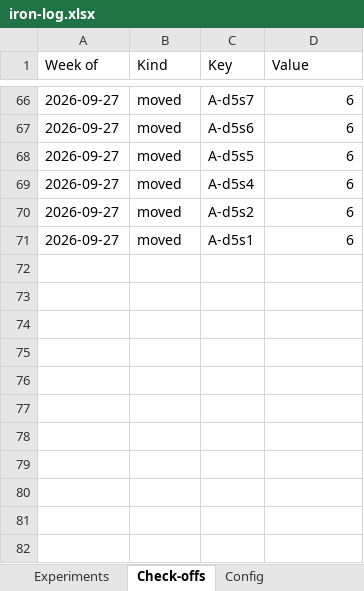
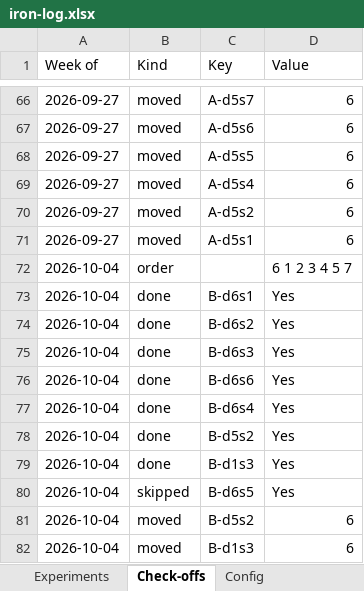
Before and after one commit to jacgit18/iron-log, an Excel workbook: iron-log.xlsx, sheet Check-offs, drawn as a sheet; only a part is shown, gaps mark what is left out; values as stored, in another font and other column widths than the file's, no borders; the diff names each change by its address in the sheet, - before the commit and + after, or states it on an @@ line.

```diff
--- a/iron-log.xlsx (sheet Check-offs)
+++ b/iron-log.xlsx (sheet Check-offs)
+row 72: 2026-10-04 | order |  | 6 1 2 3 4 5 7
+row 73: 2026-10-04 | done | B-d6s1 | Yes
+row 74: 2026-10-04 | done | B-d6s2 | Yes
+row 75: 2026-10-04 | done | B-d6s3 | Yes
+row 76: 2026-10-04 | done | B-d6s6 | Yes
+row 77: 2026-10-04 | done | B-d6s4 | Yes
+row 78: 2026-10-04 | done | B-d5s2 | Yes
+row 79: 2026-10-04 | done | B-d1s3 | Yes
+row 80: 2026-10-04 | skipped | B-d6s5 | Yes
+row 81: 2026-10-04 | moved | B-d5s2 | 6
+row 82: 2026-10-04 | moved | B-d1s3 | 6
```
Also changed, not shown: sheet Sessions, sheet Muscles, sheet Summary, sheet Weeks, sheet Body weight, sheet Config, 1 more sheet, 1 other file.
